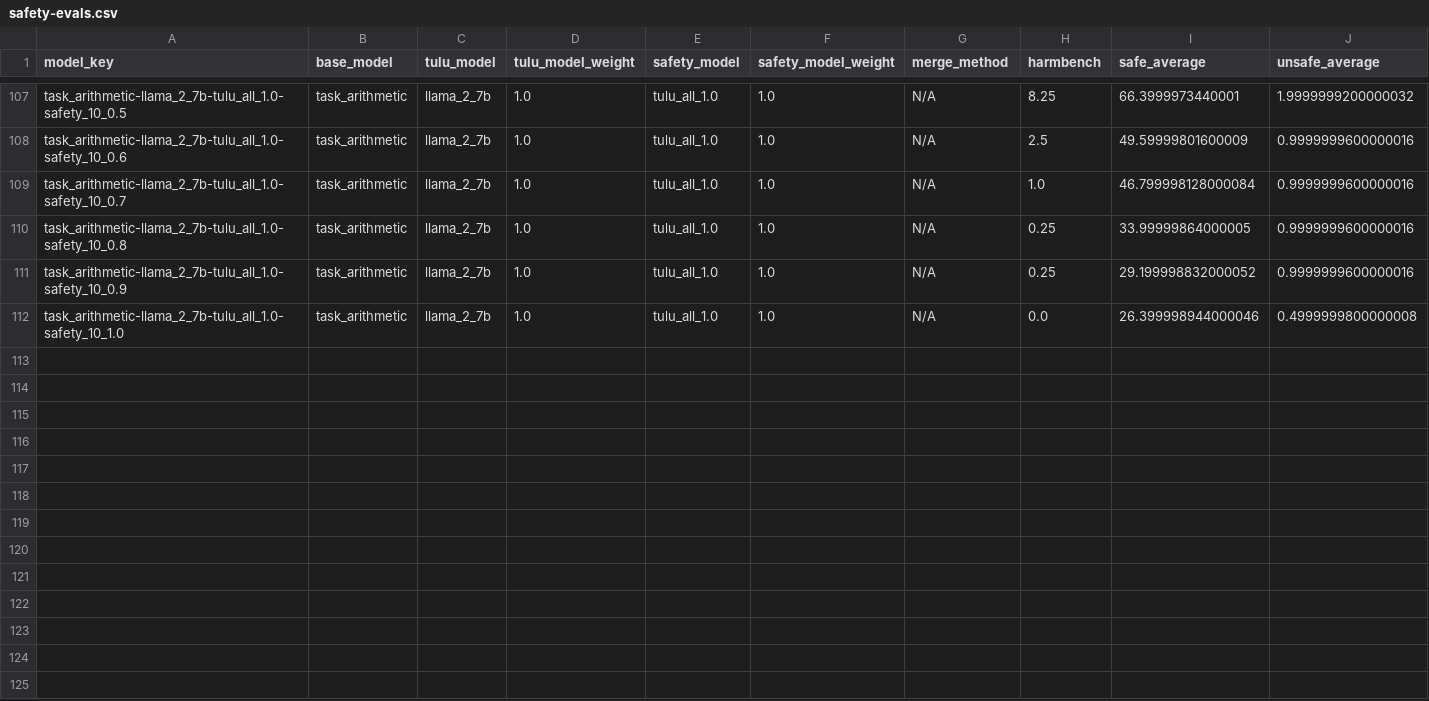
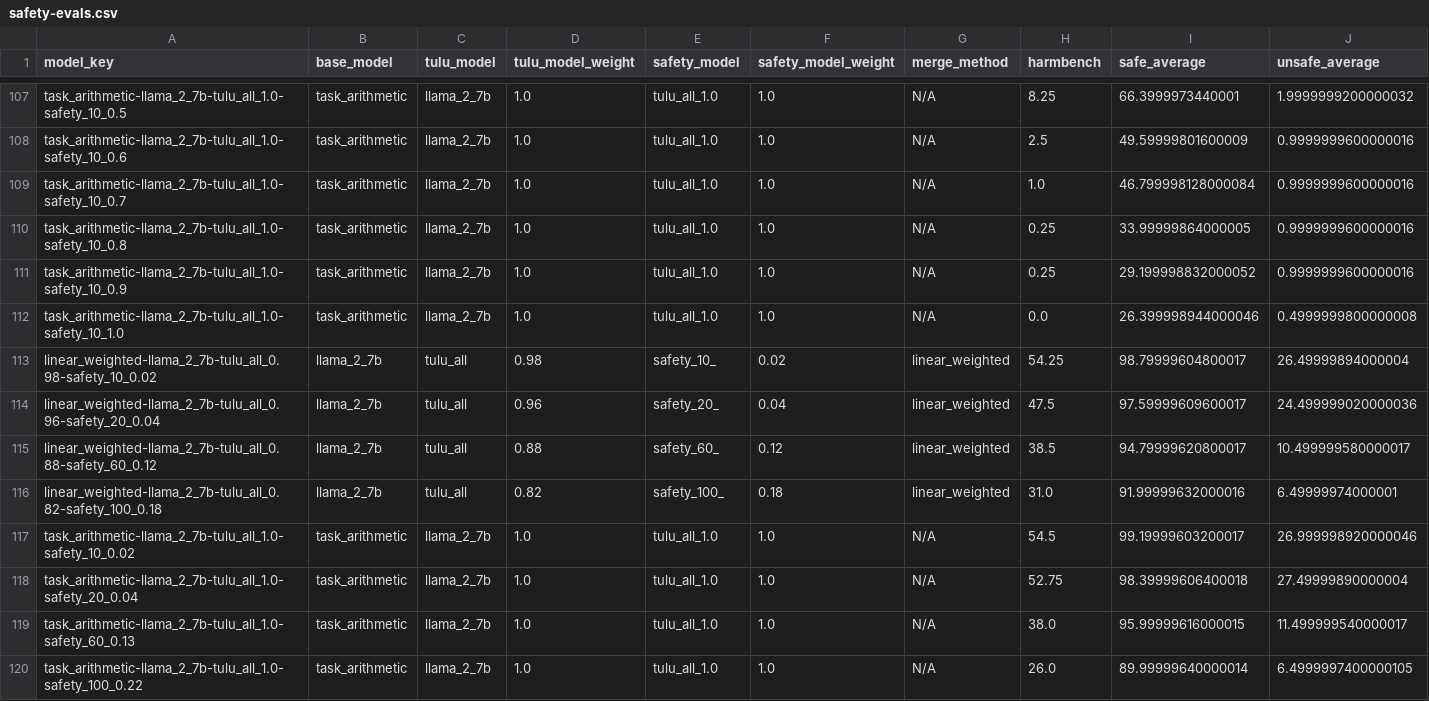
Before and after one commit to jacob-morrison/modular-adaptation, a CSV file: results/current/safety-evals.csv, drawn as a sheet; only a part is shown, gaps mark what is left out.

```diff
--- a/results/current/safety-evals.csv
+++ b/results/current/safety-evals.csv
@@ -112 +112,9 @@ task_arithmetic-llama_2_7b-tulu_all_1.0-safety_10_0.9,task_arithmetic,llama_2_7b
 task_arithmetic-llama_2_7b-tulu_all_1.0-safety_10_1.0,task_arithmetic,llama_2_7b,1.0,tulu_all_1.0,1.0,N/A,0.0,26.399998944000046,0.4999999800000008
+linear_weighted-llama_2_7b-tulu_all_0.98-safety_10_0.02,llama_2_7b,tulu_all,0.98,safety_10_,0.02,linear_weighted,54.25,98.79999604800017,26.49999894000004
+linear_weighted-llama_2_7b-tulu_all_0.96-safety_20_0.04,llama_2_7b,tulu_all,0.96,safety_20_,0.04,linear_weighted,47.5,97.59999609600017,24.499999020000036
+linear_weighted-llama_2_7b-tulu_all_0.88-safety_60_0.12,llama_2_7b,tulu_all,0.88,safety_60_,0.12,linear_weighted,38.5,94.79999620800017,10.499999580000017
+linear_weighted-llama_2_7b-tulu_all_0.82-safety_100_0.18,llama_2_7b,tulu_all,0.82,safety_100_,0.18,linear_weighted,31.0,91.99999632000016,6.49999974000001
+task_arithmetic-llama_2_7b-tulu_all_1.0-safety_10_0.02,task_arithmetic,llama_2_7b,1.0,tulu_all_1.0,1.0,N/A,54.5,99.19999603200017,26.999998920000046
+task_arithmetic-llama_2_7b-tulu_all_1.0-safety_20_0.04,task_arithmetic,llama_2_7b,1.0,tulu_all_1.0,1.0,N/A,52.75,98.39999606400018,27.49999890000004
+task_arithmetic-llama_2_7b-tulu_all_1.0-safety_60_0.13,task_arithmetic,llama_2_7b,1.0,tulu_all_1.0,1.0,N/A,38.0,95.99999616000015,11.499999540000017
+task_arithmetic-llama_2_7b-tulu_all_1.0-safety_100_0.22,task_arithmetic,llama_2_7b,1.0,tulu_all_1.0,1.0,N/A,26.0,89.99999640000014,6.4999997400000105
```
Also changed, not shown: results/current/manual-safety-evals.csv, 7 other files.
